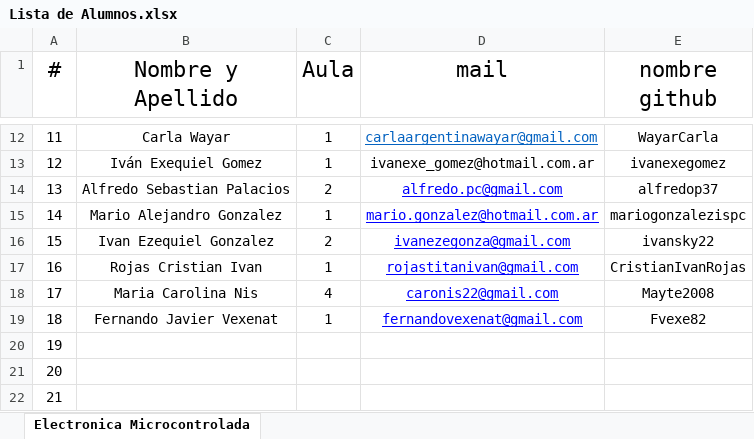
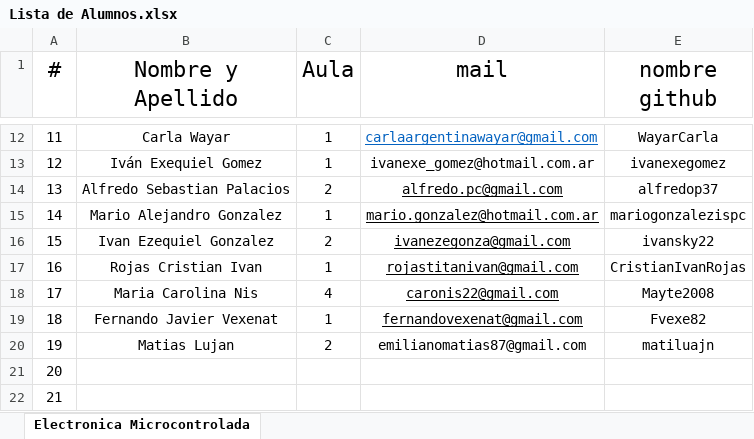
Before and after one commit to OscarAGazzola/Alumnos, an Excel workbook: Lista de Alumnos.xlsx, sheet Electronica Microcontrolada, drawn as a sheet; only a part is shown, gaps mark what is left out; values as stored, in another font and other column widths than the file's, no borders; the diff names each change by its address in the sheet, - before the commit and + after, or states it on an @@ line.

Commit message:
Se agrega la fila 19, Alumno lujan matias al archivo

```diff
--- a/Lista de Alumnos.xlsx (sheet Electronica Microcontrolada)
+++ b/Lista de Alumnos.xlsx (sheet Electronica Microcontrolada)
-D14:D19 text colour: #0000FF
+D14:D19 text colour: black
-B20 (Nombre y Apellido): (empty)
+B20 (Nombre y Apellido): Matias Lujan
-C20 (Aula): (empty)
+C20 (Aula): 2
-D20 (mail): (empty)
+D20 (mail): emilianomatias87@gmail.com
-E20 (nombre github): (empty)
+E20 (nombre github): matiluajn
```
